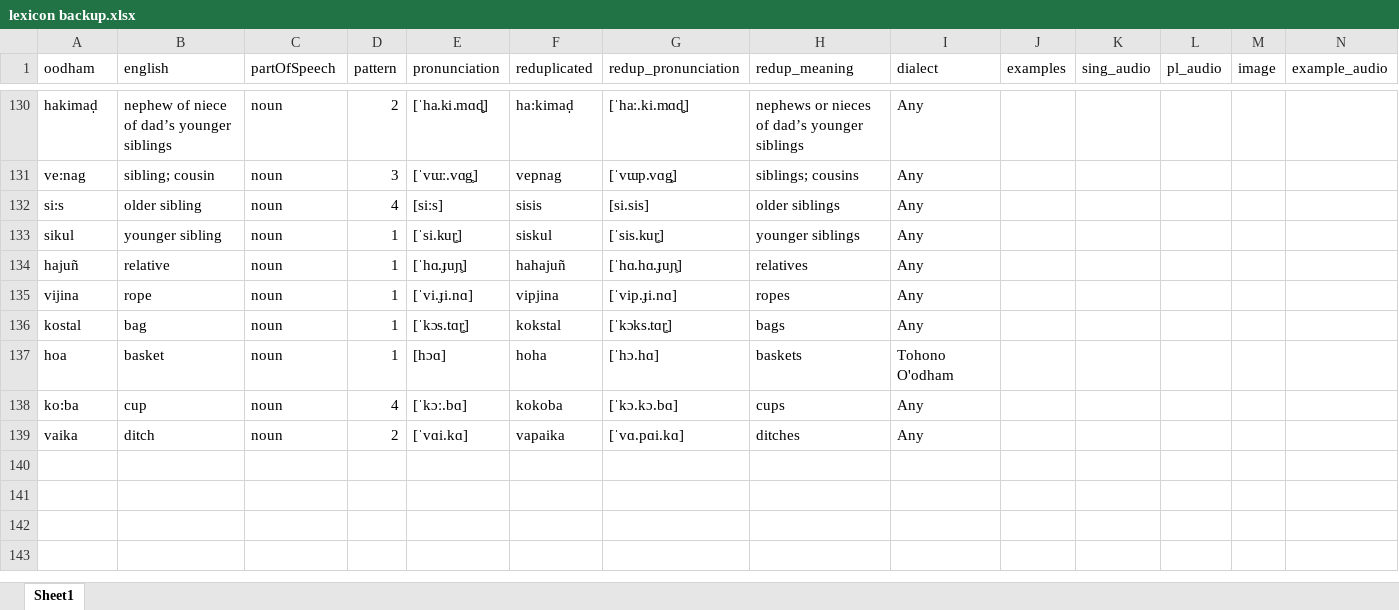
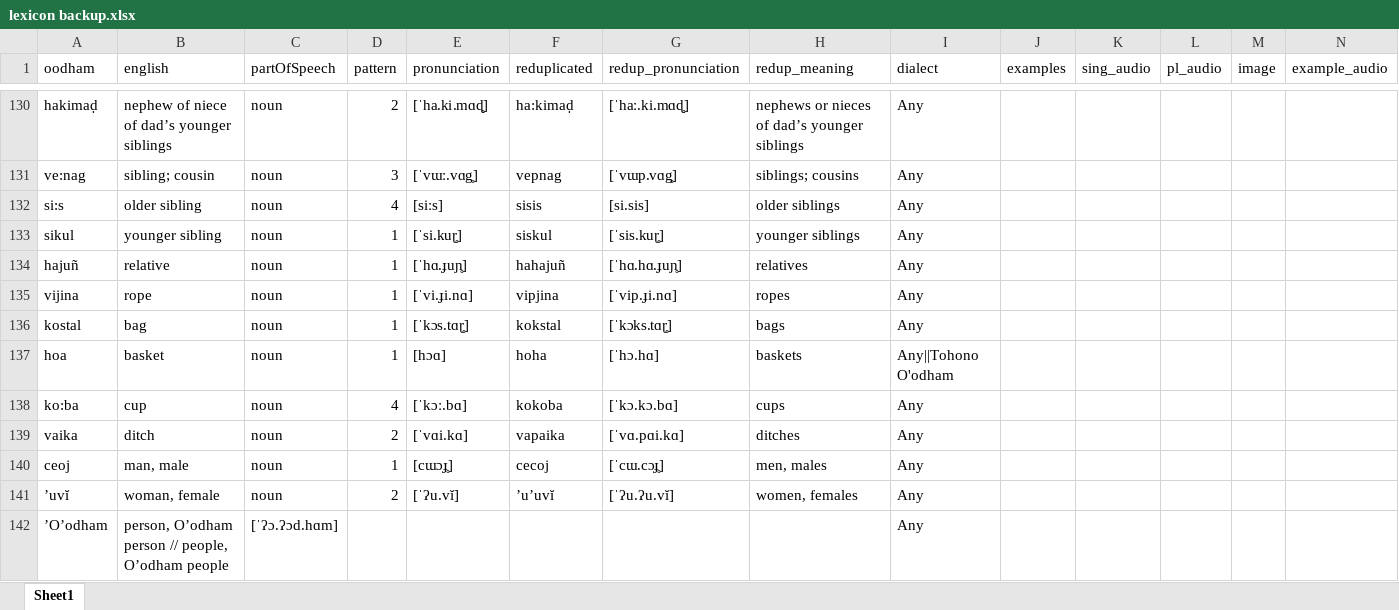
Before and after one commit to jayblayne/my-website, an Excel workbook: lexicon backup.xlsx, sheet Sheet1, drawn as a sheet; only a part is shown, gaps mark what is left out; values as stored, in another font and other column widths than the file's, no borders; rows hold the shown columns only; the diff names each change by its address in the sheet, - before the commit and + after, or states it on an @@ line.

```diff
--- a/lexicon backup.xlsx (sheet Sheet1)
+++ b/lexicon backup.xlsx (sheet Sheet1)
-I137 (dialect): Tohono O'odham
+I137 (dialect): Any||Tohono O'odham
+row 140: ceoj | man, male | noun | 1 | [cɯɔɟ̥] | cecoj | [ˈcɯ.cɔɟ̥] | men, males | Any
+row 141: ’uvĭ | woman, female | noun | 2 | [ˈʔu.vĭ] | ’u’uvĭ | [ˈʔu.ʔu.vĭ] | women, females | Any
+row 142: ’O’odham | person, O’odham person // people, O’odham people | [ˈʔɔ.ʔɔd.hɑm] |  |  |  |  |  | Any
```
Also changed, not shown: lexicon.xlsx, 5 other files.
